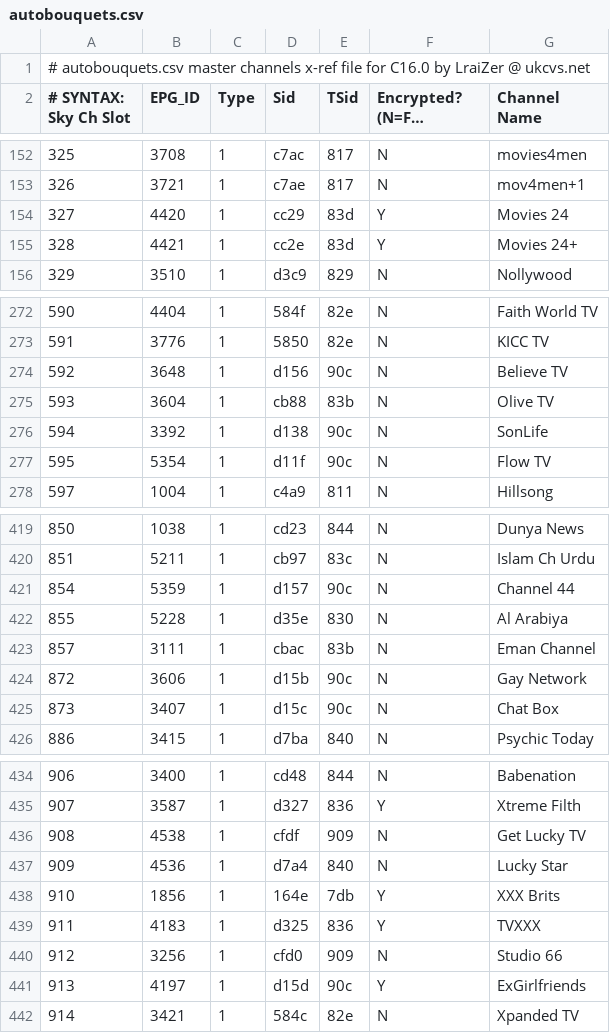
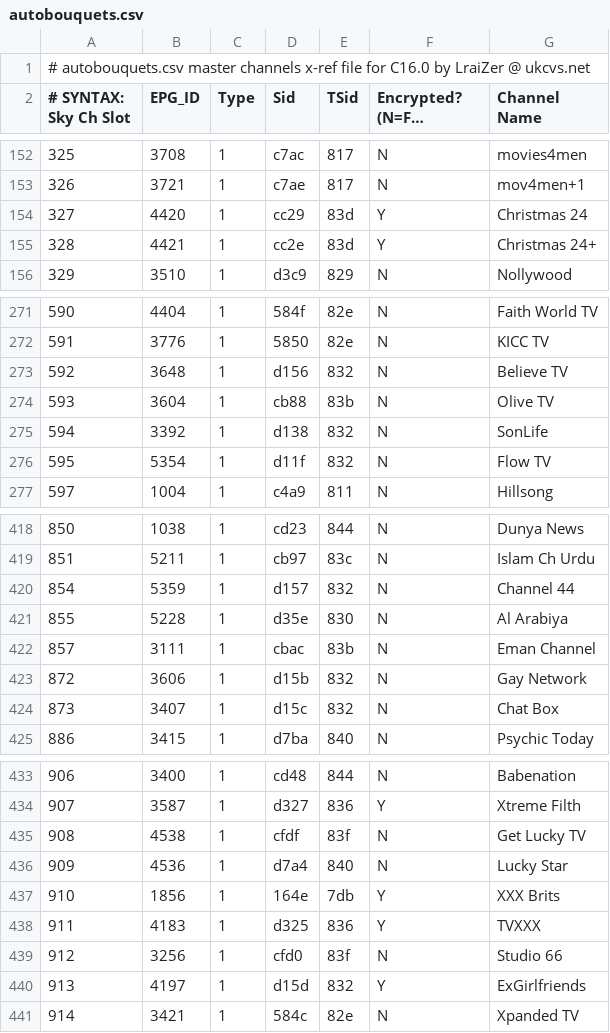
Before and after one commit to UkCvs/commando, a CSV file: cdk/root_dream/var_init/etc/autobouquets.csv, drawn as a sheet; only a part is shown, gaps mark what is left out; long unchanged cells end in …; the diff covers the shown part only.

```diff
--- a/cdk/root_dream/var_init/etc/autobouquets.csv
+++ b/cdk/root_dream/var_init/etc/autobouquets.csv
@@ -153,4 +153,4 @@
 326,3721,1,c7ae,817,N,"mov4men+1"
-327,4420,1,cc29,83d,Y,"Movies 24"
-328,4421,1,cc2e,83d,Y,"Movies 24+"
+327,4420,1,cc29,83d,Y,"Christmas 24"
+328,4421,1,cc2e,83d,Y,"Christmas 24+"
 329,3510,1,d3c9,829,N,"Nollywood"
@@ -273,6 +272,6 @@
 591,3776,1,5850,82e,N,"KICC TV"
-592,3648,1,d156,90c,N,"Believe TV"
+592,3648,1,d156,832,N,"Believe TV"
 593,3604,1,cb88,83b,N,"Olive TV"
-594,3392,1,d138,90c,N,"SonLife"
-595,5354,1,d11f,90c,N,"Flow TV"
+594,3392,1,d138,832,N,"SonLife"
+595,5354,1,d11f,832,N,"Flow TV"
 597,1004,1,c4a9,811,N,"Hillsong"
@@ -420,7 +419,7 @@
 851,5211,1,cb97,83c,N,"Islam Ch Urdu"
-854,5359,1,d157,90c,N,"Channel 44"
+854,5359,1,d157,832,N,"Channel 44"
 855,5228,1,d35e,830,N,"Al Arabiya"
 857,3111,1,cbac,83b,N,"Eman Channel"
-872,3606,1,d15b,90c,N,"Gay Network"
-873,3407,1,d15c,90c,N,"Chat Box"
+872,3606,1,d15b,832,N,"Gay Network"
+873,3407,1,d15c,832,N,"Chat Box"
 886,3415,1,d7ba,840,N,"Psychic Today"
@@ -435,3 +434,3 @@
 907,3587,1,d327,836,Y,"Xtreme Filth"
-908,4538,1,cfdf,909,N,"Get Lucky TV"
+908,4538,1,cfdf,83f,N,"Get Lucky TV"
 909,4536,1,d7a4,840,N,"Lucky Star"
@@ -439,4 +438,4 @@
 911,4183,1,d325,836,Y,"TVXXX"
-912,3256,1,cfd0,909,N,"Studio 66"
-913,4197,1,d15d,90c,Y,"ExGirlfriends"
+912,3256,1,cfd0,83f,N,"Studio 66"
+913,4197,1,d15d,832,Y,"ExGirlfriends"
 914,3421,1,584c,82e,N,"Xpanded TV"
```
Also changed, not shown: 1 removed row and 33 edited cells elsewhere in this file, 10 other files.
